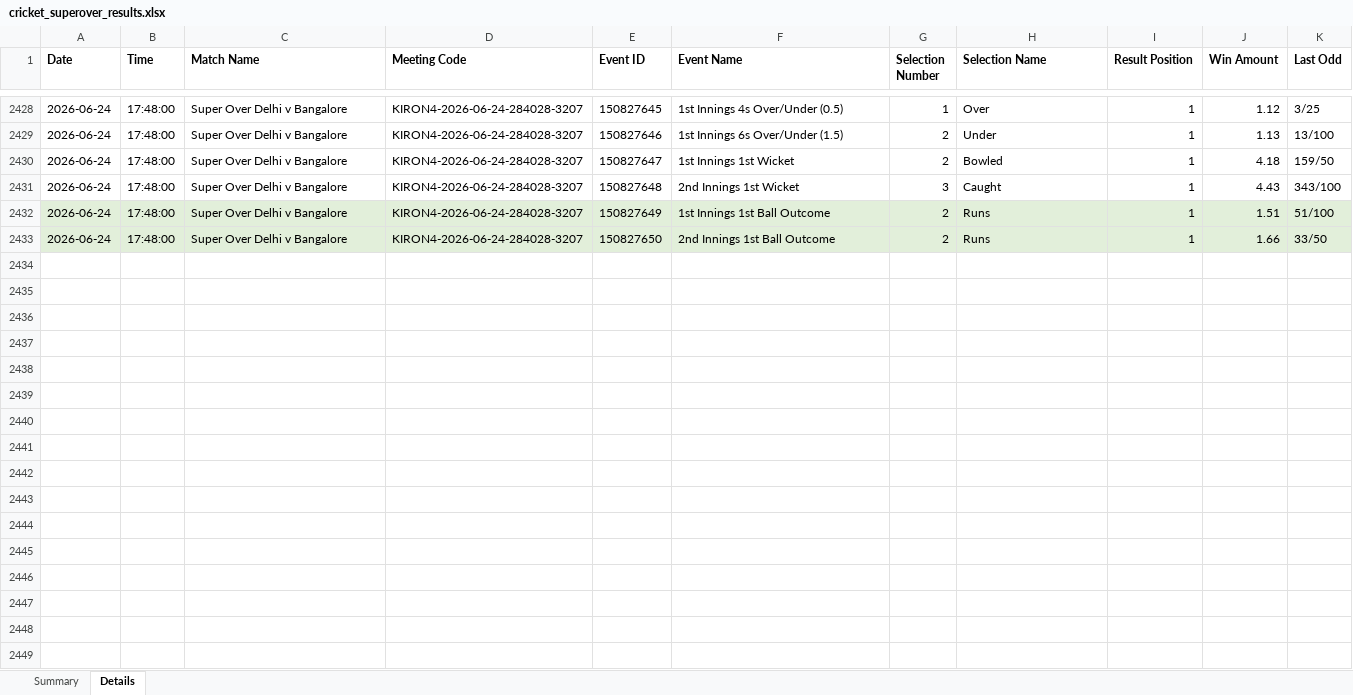
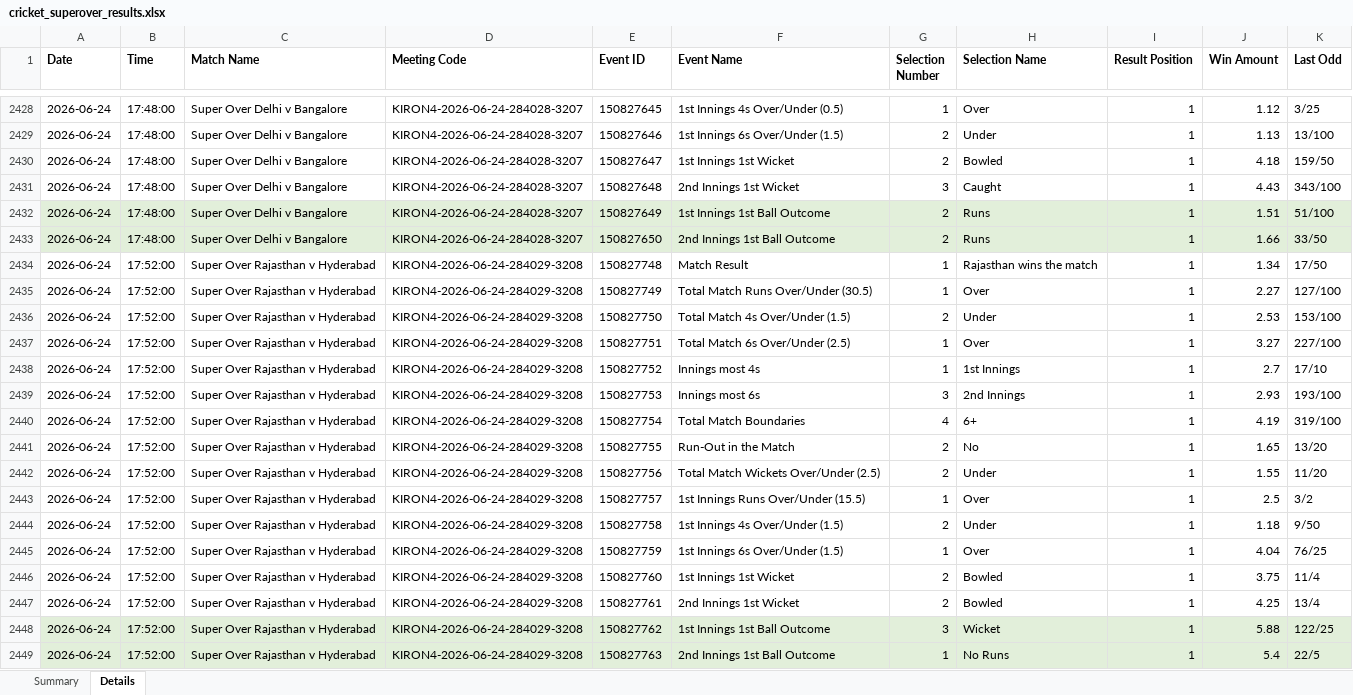
Before and after one commit to NorajChathuranga/STBet-Tracker, an Excel workbook: data/cricket_superover_results.xlsx, sheet Details, drawn as a sheet; only a part is shown, gaps mark what is left out; values as stored, in another font and other column widths than the file's, no borders; the diff names each change by its address in the sheet, - before the commit and + after, or states it on an @@ line.

Commit message:
Auto-update match records (local source)

```diff
--- a/data/cricket_superover_results.xlsx (sheet Details)
+++ b/data/cricket_superover_results.xlsx (sheet Details)
+row 2434: 2026-06-24 | 17:52:00 | Super Over Rajasthan v Hyderabad | KIRON4-2026-06-24-284029-3208 | 150827748 | Match Result | 1 | Rajasthan wins the match | 1 | 1.34 | 17/50
+row 2435: 2026-06-24 | 17:52:00 | Super Over Rajasthan v Hyderabad | KIRON4-2026-06-24-284029-3208 | 150827749 | Total Match Runs Over/Under (30.5) | 1 | Over | 1 | 2.27 | 127/100
+row 2436: 2026-06-24 | 17:52:00 | Super Over Rajasthan v Hyderabad | KIRON4-2026-06-24-284029-3208 | 150827750 | Total Match 4s Over/Under (1.5) | 2 | Under | 1 | 2.53 | 153/100
+row 2437: 2026-06-24 | 17:52:00 | Super Over Rajasthan v Hyderabad | KIRON4-2026-06-24-284029-3208 | 150827751 | Total Match 6s Over/Under (2.5) | 1 | Over | 1 | 3.27 | 227/100
+row 2438: 2026-06-24 | 17:52:00 | Super Over Rajasthan v Hyderabad | KIRON4-2026-06-24-284029-3208 | 150827752 | Innings most 4s | 1 | 1st Innings | 1 | 2.7 | 17/10
+row 2439: 2026-06-24 | 17:52:00 | Super Over Rajasthan v Hyderabad | KIRON4-2026-06-24-284029-3208 | 150827753 | Innings most 6s | 3 | 2nd Innings | 1 | 2.93 | 193/100
+row 2440: 2026-06-24 | 17:52:00 | Super Over Rajasthan v Hyderabad | KIRON4-2026-06-24-284029-3208 | 150827754 | Total Match Boundaries | 4 | 6+ | 1 | 4.19 | 319/100
+row 2441: 2026-06-24 | 17:52:00 | Super Over Rajasthan v Hyderabad | KIRON4-2026-06-24-284029-3208 | 150827755 | Run-Out in the Match | 2 | No | 1 | 1.65 | 13/20
+row 2442: 2026-06-24 | 17:52:00 | Super Over Rajasthan v Hyderabad | KIRON4-2026-06-24-284029-3208 | 150827756 | Total Match Wickets Over/Under (2.5) | 2 | Under | 1 | 1.55 | 11/20
+row 2443: 2026-06-24 | 17:52:00 | Super Over Rajasthan v Hyderabad | KIRON4-2026-06-24-284029-3208 | 150827757 | 1st Innings Runs Over/Under (15.5) | 1 | Over | 1 | 2.5 | 3/2
+row 2444: 2026-06-24 | 17:52:00 | Super Over Rajasthan v Hyderabad | KIRON4-2026-06-24-284029-3208 | 150827758 | 1st Innings 4s Over/Under (1.5) | 2 | Under | 1 | 1.18 | 9/50
+row 2445: 2026-06-24 | 17:52:00 | Super Over Rajasthan v Hyderabad | KIRON4-2026-06-24-284029-3208 | 150827759 | 1st Innings 6s Over/Under (1.5) | 1 | Over | 1 | 4.04 | 76/25
+row 2446: 2026-06-24 | 17:52:00 | Super Over Rajasthan v Hyderabad | KIRON4-2026-06-24-284029-3208 | 150827760 | 1st Innings 1st Wicket | 2 | Bowled | 1 | 3.75 | 11/4
+row 2447: 2026-06-24 | 17:52:00 | Super Over Rajasthan v Hyderabad | KIRON4-2026-06-24-284029-3208 | 150827761 | 2nd Innings 1st Wicket | 2 | Bowled | 1 | 4.25 | 13/4
+row 2448: 2026-06-24 | 17:52:00 | Super Over Rajasthan v Hyderabad | KIRON4-2026-06-24-284029-3208 | 150827762 | 1st Innings 1st Ball Outcome | 3 | Wicket | 1 | 5.88 | 122/25
+row 2449: 2026-06-24 | 17:52:00 | Super Over Rajasthan v Hyderabad | KIRON4-2026-06-24-284029-3208 | 150827763 | 2nd Innings 1st Ball Outcome | 1 | No Runs | 1 | 5.4 | 22/5
```
Also changed, not shown: sheet Summary, 5 other files.
